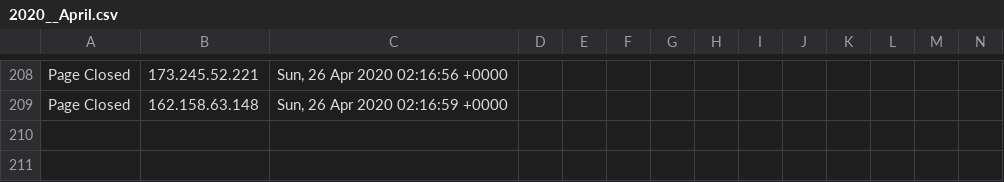
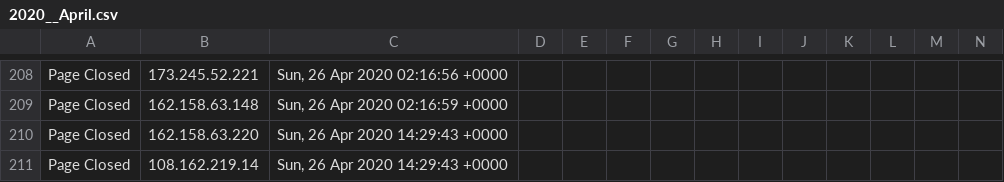
Before and after one commit to runacode/healthock.com2, a CSV file: logs/2020__April.csv, drawn as a sheet; only a part is shown, gaps mark what is left out; rows hold the shown columns only; the diff names each change by its address in the sheet, - before the commit and + after, or states it on an @@ line.

Commit message:
Site Editor Update

```diff
--- a/logs/2020__April.csv
+++ b/logs/2020__April.csv
+row 210: Page Closed | 162.158.63.220 | Sun, 26 Apr 2020 14:29:43 +0000
+row 211: Page Closed | 108.162.219.14 | Sun, 26 Apr 2020 14:29:43 +0000
```
